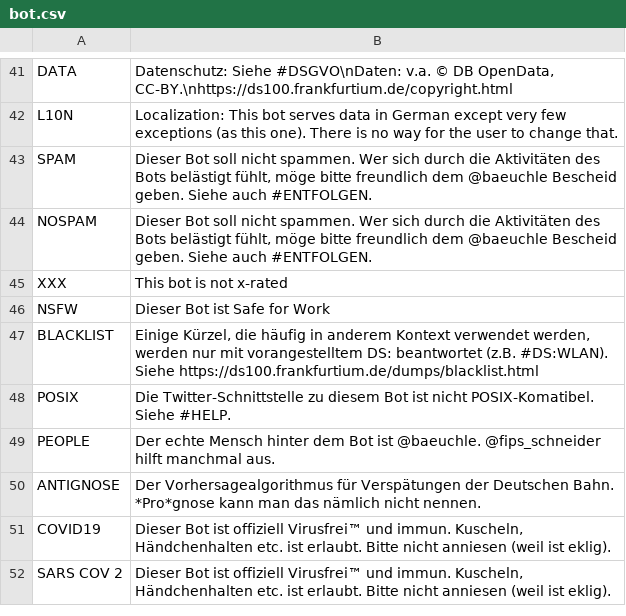
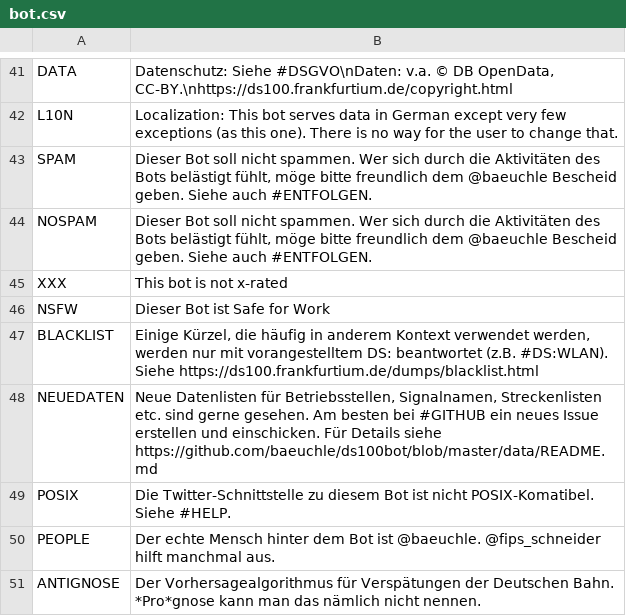
Before and after one commit to baeuchle/ds100bot, a CSV file: sources/bot.csv, drawn as a sheet; only a part is shown, gaps mark what is left out; the shorter side is filled out with more unchanged rows.

Commit message:
ADD READMEs for data/ and sources/
CHANGELOG: Neue Antwort #BOT:NEUEDATEN und READMEs

```diff
--- a/sources/bot.csv
+++ b/sources/bot.csv
@@ -47,2 +47,3 @@ NSFW;Dieser Bot ist Safe for Work
 BLACKLIST;Einige Kürzel, die häufig in anderem Kontext verwendet werden, werden nur mit vorangestelltem DS: beantwortet (z.B. #DS:WLAN). Siehe https://ds100.frankfurtium.de/dumps/blacklist.html
+NEUEDATEN;Neue Datenlisten für Betriebsstellen, Signalnamen, Streckenlisten etc. sind gerne gesehen. Am besten bei #GITHUB ein neues Issue erstellen und einschicken. Für Details siehe https://github.com/baeuchle/ds100bot/blob/master/data/README.md
 POSIX;Die Twitter-Schnittstelle zu diesem Bot ist nicht POSIX-Komatibel. Siehe #HELP.
```
Also changed, not shown: 2 other files.
